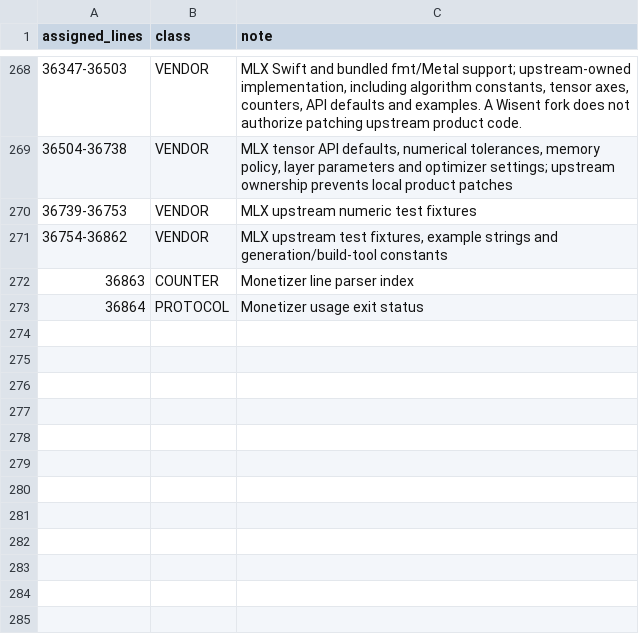
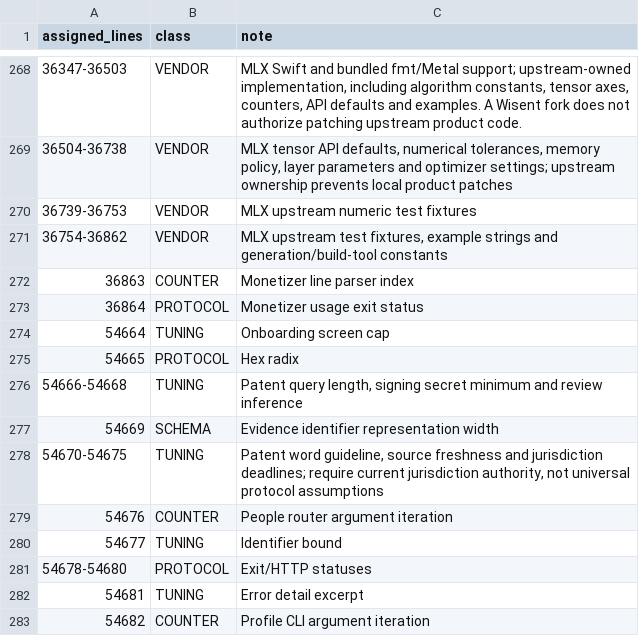
Before and after one commit to wisent-ai/probierz, a TSV file: test-results/hardcoded-numbers/classified/assigned/part-004.tsv, drawn as a sheet; only a part is shown, gaps mark what is left out.

```diff
--- a/test-results/hardcoded-numbers/classified/assigned/part-004.tsv
+++ b/test-results/hardcoded-numbers/classified/assigned/part-004.tsv
@@ -273 +273,11 @@ assigned_lines	class	note
 36864	PROTOCOL	Monetizer usage exit status
+54664	TUNING	Onboarding screen cap
+54665	PROTOCOL	Hex radix
+54666-54668	TUNING	Patent query length, signing secret minimum and review inference
+54669	SCHEMA	Evidence identifier representation width
+54670-54675	TUNING	Patent word guideline, source freshness and jurisdiction deadlines; require current jurisdiction authority, not universal protocol assumptions
+54676	COUNTER	People router argument iteration
+54677	TUNING	Identifier bound
+54678-54680	PROTOCOL	Exit/HTTP statuses
+54681	TUNING	Error detail excerpt
+54682	COUNTER	Profile CLI argument iteration
```
Also changed, not shown: test-results/hardcoded-numbers/classified/most/assigned.tsv, 12 other files.
